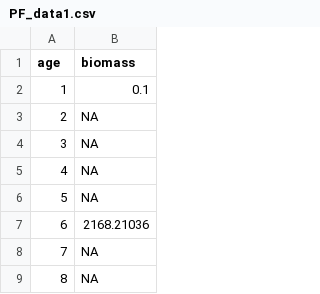
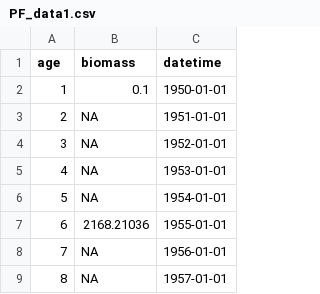
Before and after one commit to jcmorgan7VT/eco4cast-in-R-book, a CSV file: data/PF_data1.csv, drawn as a sheet; only a part is shown; the diff names each change by its address in the sheet, - before the commit and + after, or states it on an @@ line.

```diff
--- a/data/PF_data1.csv
+++ b/data/PF_data1.csv
+column C (datetime), rows 2-9: 1950-01-01 | 1951-01-01 | 1952-01-01 | 1953-01-01 | 1954-01-01 | 1955-01-01 | 1956-01-01 | 1957-01-01
```
Also changed, not shown: 7 other files.
